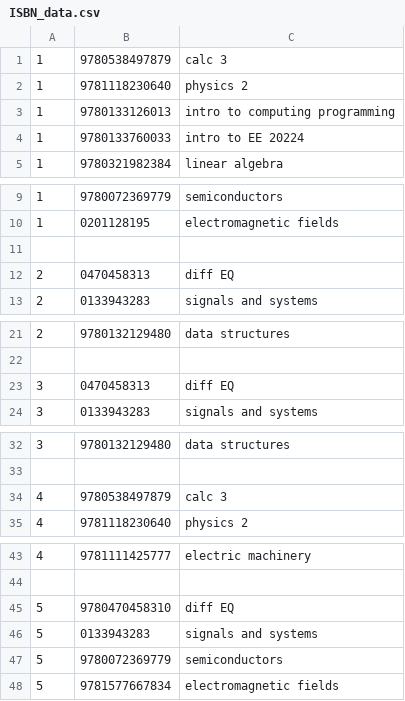
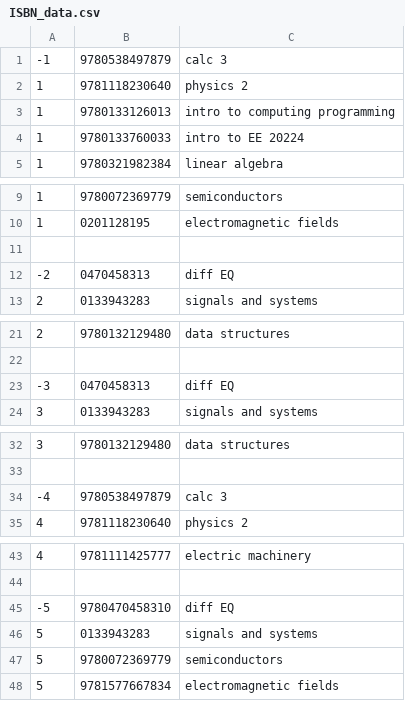
Before and after one commit to cshinaver/BookFinder, a CSV file: ISBN_data.csv, drawn as a sheet; only a part is shown, gaps mark what is left out; the diff covers the shown part only.

```diff
--- a/ISBN_data.csv
+++ b/ISBN_data.csv
@@ -1,2 +1,2 @@
-1,9780538497879,calc 3
+-1,9780538497879,calc 3
 1,9781118230640,physics 2
@@ -11,3 +11,3 @@
 
-2,0470458313,diff EQ
+-2,0470458313,diff EQ
 2,0133943283,signals and systems
@@ -22,3 +22,3 @@
 
-3,0470458313,diff EQ
+-3,0470458313,diff EQ
 3,0133943283,signals and systems
@@ -33,3 +33,3 @@
 
-4,9780538497879,calc 3
+-4,9780538497879,calc 3
 4,9781118230640,physics 2
@@ -44,3 +44,3 @@
 
-5,9780470458310,diff EQ
+-5,9780470458310,diff EQ
 5,0133943283,signals and systems
```
Also changed, not shown: 5 edited cells elsewhere in this file, 1 other file.
